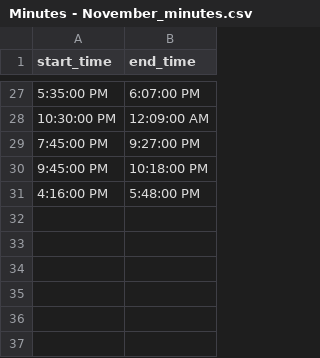
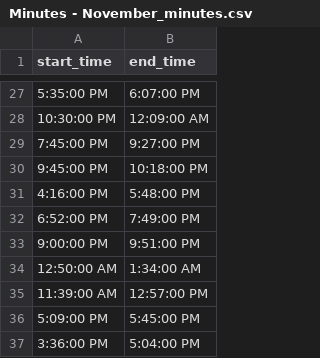
Before and after one commit to Nindenkawe/Playground_Python, a CSV file: exerciseB/File_manupulation/Minutes - November_minutes.csv, drawn as a sheet; only a part is shown, gaps mark what is left out.

```diff
--- a/exerciseB/File_manupulation/Minutes - November_minutes.csv
+++ b/exerciseB/File_manupulation/Minutes - November_minutes.csv
@@ -31 +31,7 @@ start_time,end_time
 4:16:00 PM,5:48:00 PM
+6:52:00 PM,7:49:00 PM
+9:00:00 PM,9:51:00 PM
+12:50:00 AM,1:34:00 AM
+11:39:00 AM,12:57:00 PM
+5:09:00 PM,5:45:00 PM
+3:36:00 PM,5:04:00 PM
```
Also changed, not shown: 6 other files.
